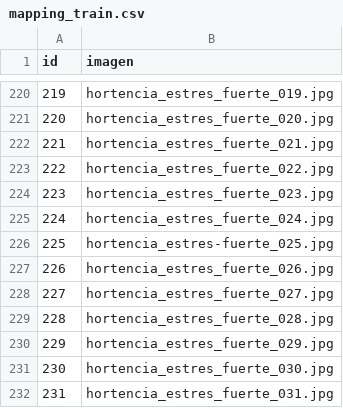
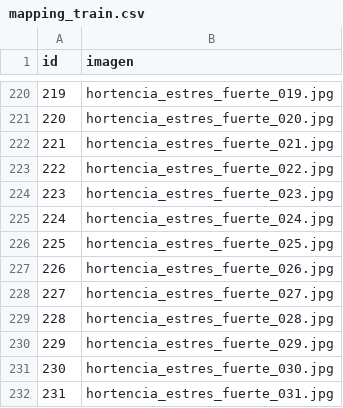
Before and after one commit to Juampa14/SistemaRiegoAutomatizadoMonitoreo-IA-2P, a CSV file: dataset/train/mapping_train.csv, drawn as a sheet; only a part is shown, gaps mark what is left out.

Commit message:
correcion de mapping

```diff
--- a/dataset/train/mapping_train.csv
+++ b/dataset/train/mapping_train.csv
@@ -225,3 +225,3 @@
 224;hortencia_estres_fuerte_024.jpg
-225;hortencia_estres-fuerte_025.jpg
+225;hortencia_estres_fuerte_025.jpg
 226;hortencia_estres_fuerte_026.jpg
```
